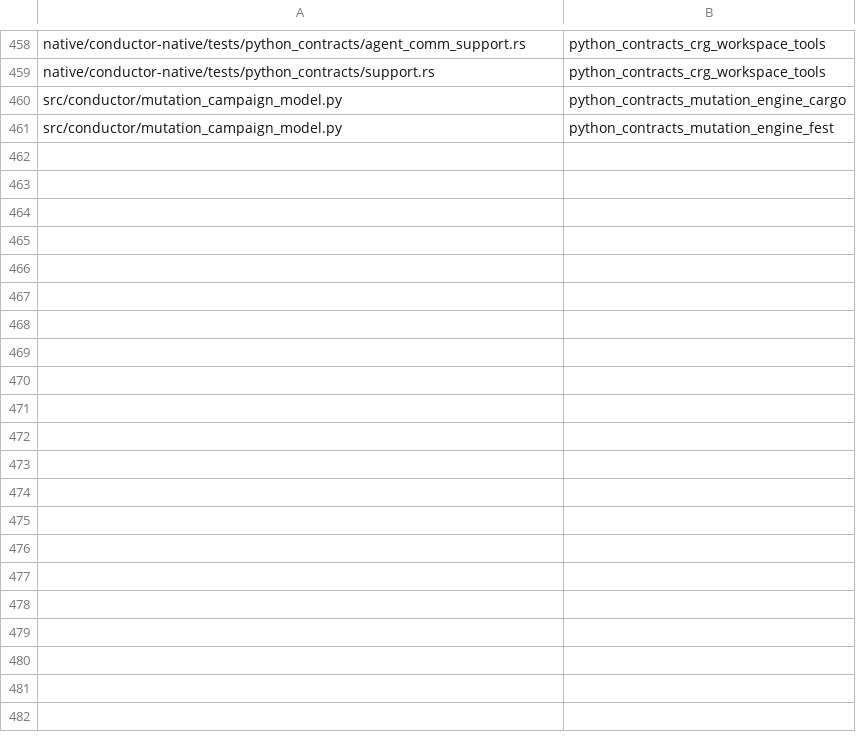
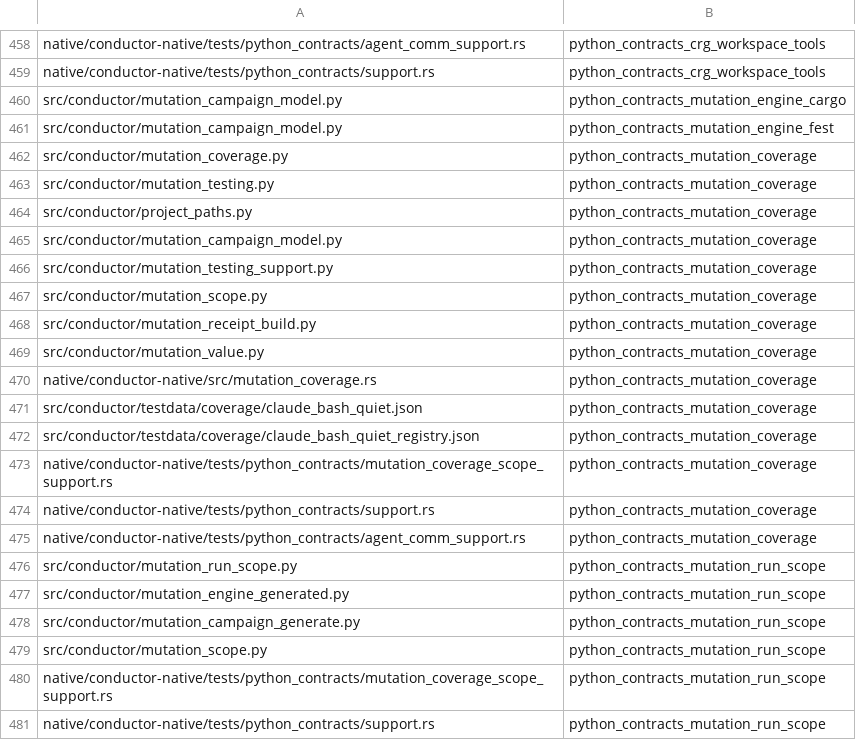
Before and after one commit to mcpirate17/llm-forge, a TSV file: native/conductor-native/src/python_contract_targets.tsv, drawn as a sheet; only a part is shown, gaps mark what is left out; the diff covers the shown part only.

Commit message:
test(native): migrate coverage, scope, and interpreter sync contracts (#115)
* test(native): move coverage scope and interpreter sync contracts to Rust

Agent: codex-native-migration-20260927

* docs(native): pin separate 73.95 percent Rust test metric

Agent: codex-native-migration-20260927

```diff
--- a/native/conductor-native/src/python_contract_targets.tsv
+++ b/native/conductor-native/src/python_contract_targets.tsv
@@ -461 +461,21 @@ src/conductor/mutation_campaign_model.py	python_contracts_mutation_engine_cargo
 src/conductor/mutation_campaign_model.py	python_contracts_mutation_engine_fest
+src/conductor/mutation_coverage.py	python_contracts_mutation_coverage
+src/conductor/mutation_testing.py	python_contracts_mutation_coverage
+src/conductor/project_paths.py	python_contracts_mutation_coverage
+src/conductor/mutation_campaign_model.py	python_contracts_mutation_coverage
+src/conductor/mutation_testing_support.py	python_contracts_mutation_coverage
+src/conductor/mutation_scope.py	python_contracts_mutation_coverage
+src/conductor/mutation_receipt_build.py	python_contracts_mutation_coverage
+src/conductor/mutation_value.py	python_contracts_mutation_coverage
+native/conductor-native/src/mutation_coverage.rs	python_contracts_mutation_coverage
+src/conductor/testdata/coverage/claude_bash_quiet.json	python_contracts_mutation_coverage
+src/conductor/testdata/coverage/claude_bash_quiet_registry.json	python_contracts_mutation_coverage
+native/conductor-native/tests/python_contracts/mutation_coverage_scope_support.rs	python_contracts_mutation_coverage
+native/conductor-native/tests/python_contracts/support.rs	python_contracts_mutation_coverage
+native/conductor-native/tests/python_contracts/agent_comm_support.rs	python_contracts_mutation_coverage
+src/conductor/mutation_run_scope.py	python_contracts_mutation_run_scope
+src/conductor/mutation_engine_generated.py	python_contracts_mutation_run_scope
+src/conductor/mutation_campaign_generate.py	python_contracts_mutation_run_scope
+src/conductor/mutation_scope.py	python_contracts_mutation_run_scope
+native/conductor-native/tests/python_contracts/mutation_coverage_scope_support.rs	python_contracts_mutation_run_scope
+native/conductor-native/tests/python_contracts/support.rs	python_contracts_mutation_run_scope
```
Also changed, not shown: 17 added rows elsewhere in this file, 20 other files.
